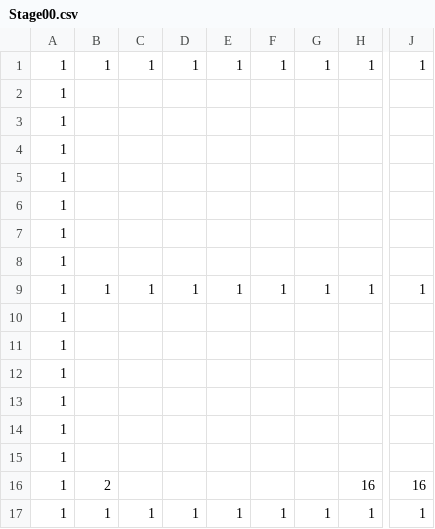
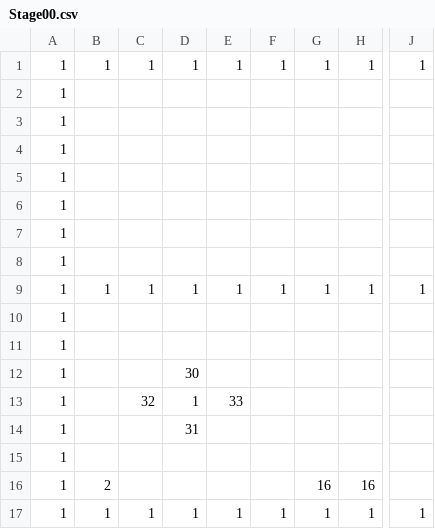
Before and after one commit to Cucumberrole/OmaenihaMuri_C2, a CSV file: project/data/Stage00.csv, drawn as a sheet; only a part is shown, gaps mark what is left out; the diff names each change by its address in the sheet, - before the commit and + after, or states it on an @@ line.

```diff
--- a/project/data/Stage00.csv
+++ b/project/data/Stage00.csv
-D12: (empty)
+D12: 30
-C13: (empty)
+C13: 32
-D13: (empty)
+D13: 1
-E13: (empty)
+E13: 33
-D14: (empty)
+D14: 31
-G16: (empty)
+G16: 16
-J16: 16
+J16: (empty)
```
Also changed, not shown: project/data/Stage01.csv, 8 other files.
